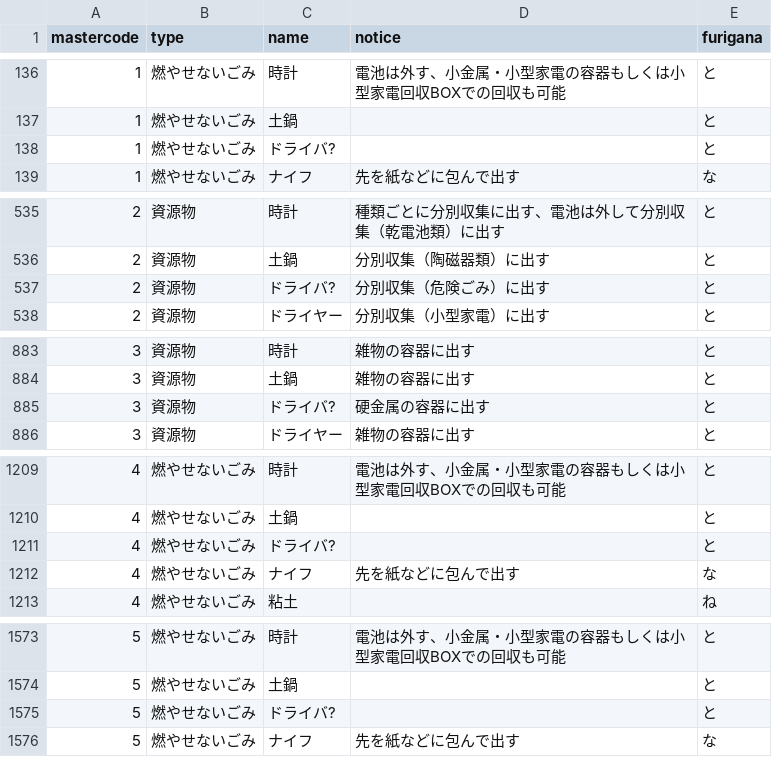
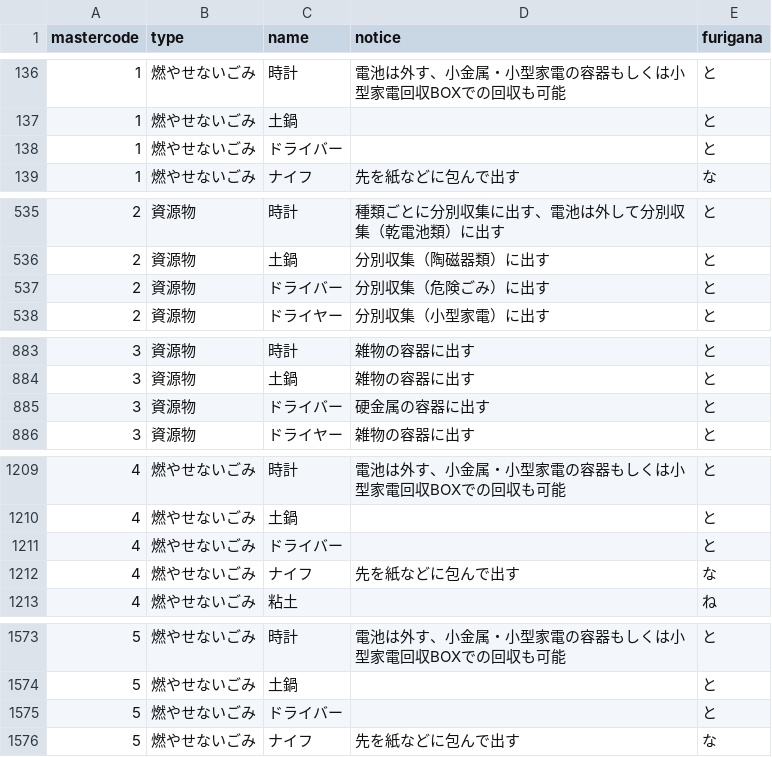
Before and after one commit to codeforkurume/codeforkurume.github.io, a CSV file: data/target.csv, drawn as a sheet; only a part is shown, gaps mark what is left out.

```diff
--- a/data/target.csv
+++ b/data/target.csv
@@ -137,3 +137,3 @@ mastercode,type,name,notice,furigana
 1,燃やせないごみ,土鍋,,と
-1,燃やせないごみ,ドライバ?,,と
+1,燃やせないごみ,ドライバー,,と
 1,燃やせないごみ,ナイフ,先を紙などに包んで出す,な
@@ -536,3 +536,3 @@ mastercode,type,name,notice,furigana
 2,資源物,土鍋,分別収集（陶磁器類）に出す,と
-2,資源物,ドライバ?,分別収集（危険ごみ）に出す,と
+2,資源物,ドライバー,分別収集（危険ごみ）に出す,と
 2,資源物,ドライヤー,分別収集（小型家電）に出す,と
@@ -884,3 +884,3 @@ mastercode,type,name,notice,furigana
 3,資源物,土鍋,雑物の容器に出す,と
-3,資源物,ドライバ?,硬金属の容器に出す,と
+3,資源物,ドライバー,硬金属の容器に出す,と
 3,資源物,ドライヤー,雑物の容器に出す,と
@@ -1210,3 +1210,3 @@ mastercode,type,name,notice,furigana
 4,燃やせないごみ,土鍋,,と
-4,燃やせないごみ,ドライバ?,,と
+4,燃やせないごみ,ドライバー,,と
 4,燃やせないごみ,ナイフ,先を紙などに包んで出す,な
@@ -1574,3 +1574,3 @@ mastercode,type,name,notice,furigana
 5,燃やせないごみ,土鍋,,と
-5,燃やせないごみ,ドライバ?,,と
+5,燃やせないごみ,ドライバー,,と
 5,燃やせないごみ,ナイフ,先を紙などに包んで出す,な
```
Also changed, not shown: data/area_days.csv.
